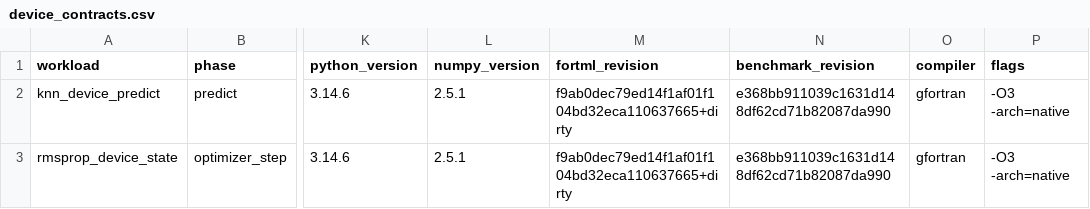
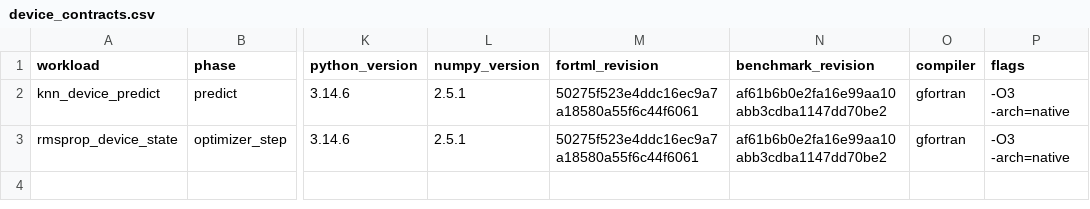
Before and after one commit to lazy-fortran/fortml-bench, a CSV file: results/device_contracts.csv, drawn as a sheet; only a part is shown, gaps mark what is left out; the diff names each change by its address in the sheet, - before the commit and + after, or states it on an @@ line.

Commit message:
Refresh CUDA contract provenance

```diff
--- a/results/device_contracts.csv
+++ b/results/device_contracts.csv
-M2:M3 (fortml_revision): f9ab0dec79ed14f1af01f104bd32eca110637665+dirty
+M2:M3 (fortml_revision): 50275f523e4ddc16ec9a7a18580a55f6c44f6061
-N2:N3 (benchmark_revision): e368bb911039c1631d148df62cd71b82087da990
+N2:N3 (benchmark_revision): af61b6b0e2fa16e99aa10abb3cdba1147dd70be2
```
